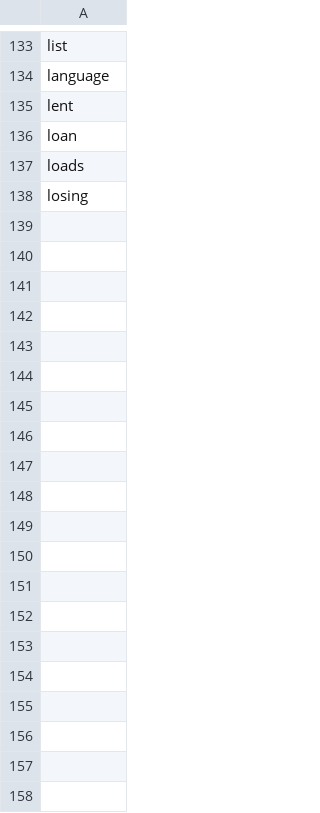
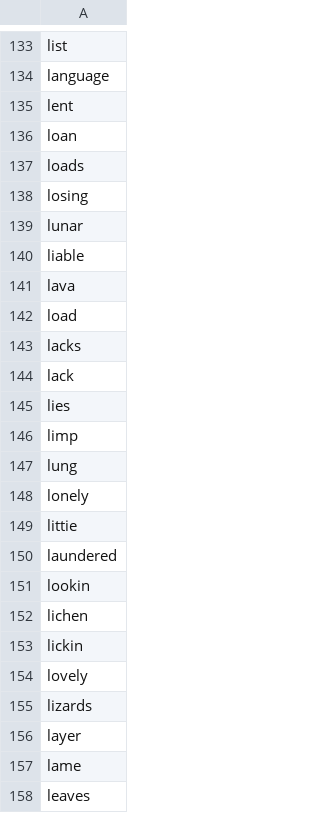
Before and after one commit to adrienbricchi/sub-titles-auto-correct, a CSV file: Resources/StringsMaps/LettersMaps/l_trusted.eng.csv, drawn as a sheet; only a part is shown, gaps mark what is left out; the diff covers the shown part only.

Commit message:
More resources

```diff
--- a/Resources/StringsMaps/LettersMaps/l_trusted.eng.csv
+++ b/Resources/StringsMaps/LettersMaps/l_trusted.eng.csv
@@ -138 +138,21 @@ loads
 losing
+lunar
+liable
+lava
+load
+lacks
+lack
+lies
+limp
+lung
+lonely
+littie
+laundered
+lookin
+lichen
+lickin
+lovely
+lizards
+layer
+lame
+leaves
```
Also changed, not shown: 15 added rows elsewhere in this file, Resources/StringsMaps/LettersMaps/I_trusted.csv, Resources/StringsMaps/LettersMaps/I_trusted.eng.csv, 4 other files.
